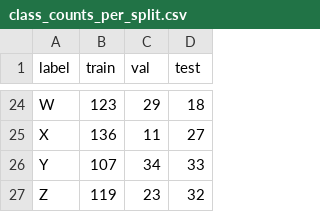
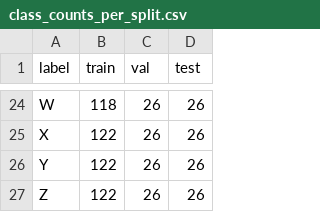
Before and after one commit to loeychanpy/Bisindo-cv, a CSV file: results/class_counts_per_split.csv, drawn as a sheet; only a part is shown, gaps mark what is left out; the diff covers the shown part only; the diff names each change by its address in the sheet, - before the commit and + after, or states it on an @@ line.

Commit message:
Refactor dataset handling and add demo script for BISINDO A-Z inference
- Updated dataset.py to change paths for excluded files and output splits.
- Enhanced get_dataloaders function to raise an error if splits_csv is not found.
- Introduced demo.py for offline and webcam inference of BISINDO A-Z using trained models.
- Modified make_split.py to include exclusion handling from sanitary_check.
- Updated sanitary_check.py to change output directory for reports.
- Added train_transfer.py for transfer learning with MobileNetV3-Small, including configuration management and training logic.

```diff
--- a/results/class_counts_per_split.csv
+++ b/results/class_counts_per_split.csv
-B24 (train): 123
+B24 (train): 118
-C24 (val): 29
+C24 (val): 26
-D24 (test): 18
+D24 (test): 26
-B25 (train): 136
+B25 (train): 122
-C25 (val): 11
+C25 (val): 26
-D25 (test): 27
+D25 (test): 26
-B26 (train): 107
+B26 (train): 122
-C26 (val): 34
+C26 (val): 26
-D26 (test): 33
+D26 (test): 26
-B27 (train): 119
+B27 (train): 122
-C27 (val): 23
+C27 (val): 26
-D27 (test): 32
+D27 (test): 26
```
Also changed, not shown: 63 edited cells elsewhere in this file, results/sanitary/class_counts.csv, 22 other files.
